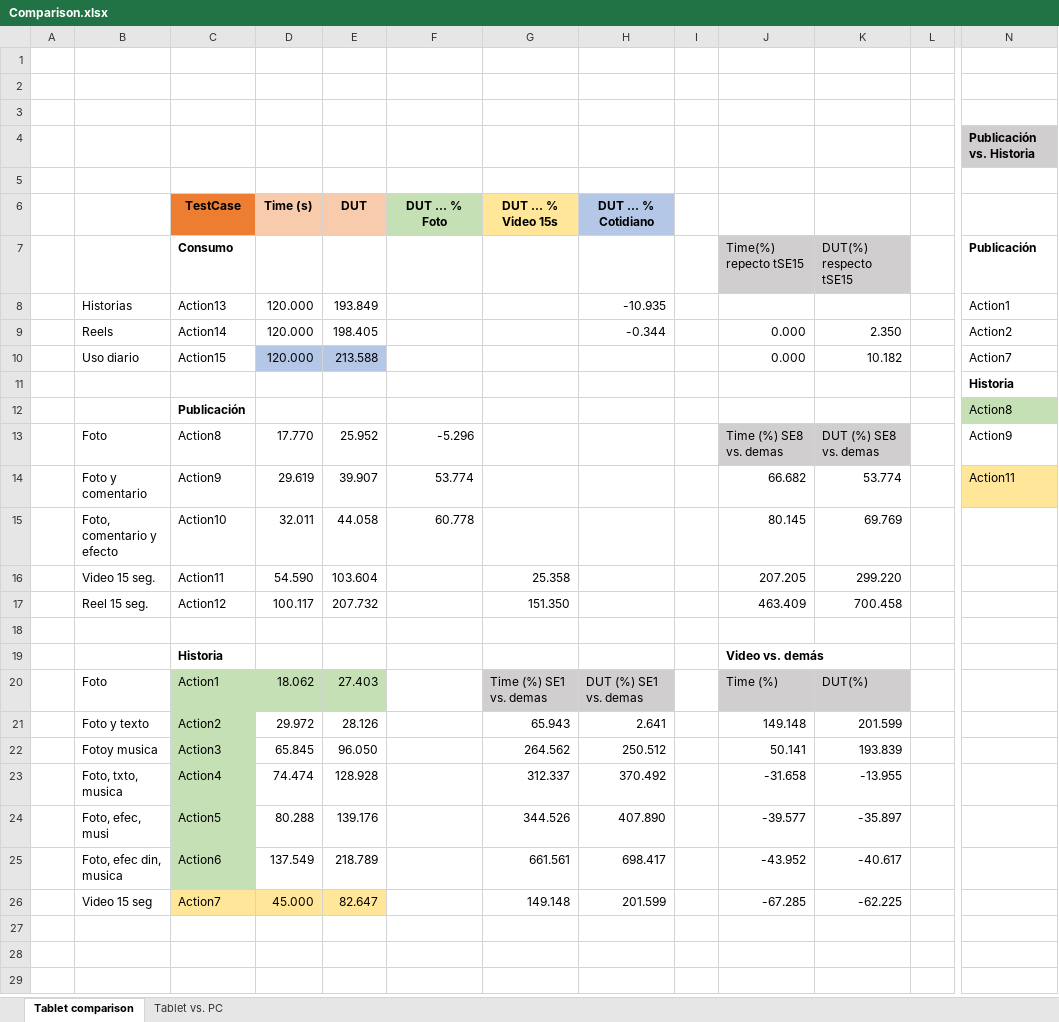
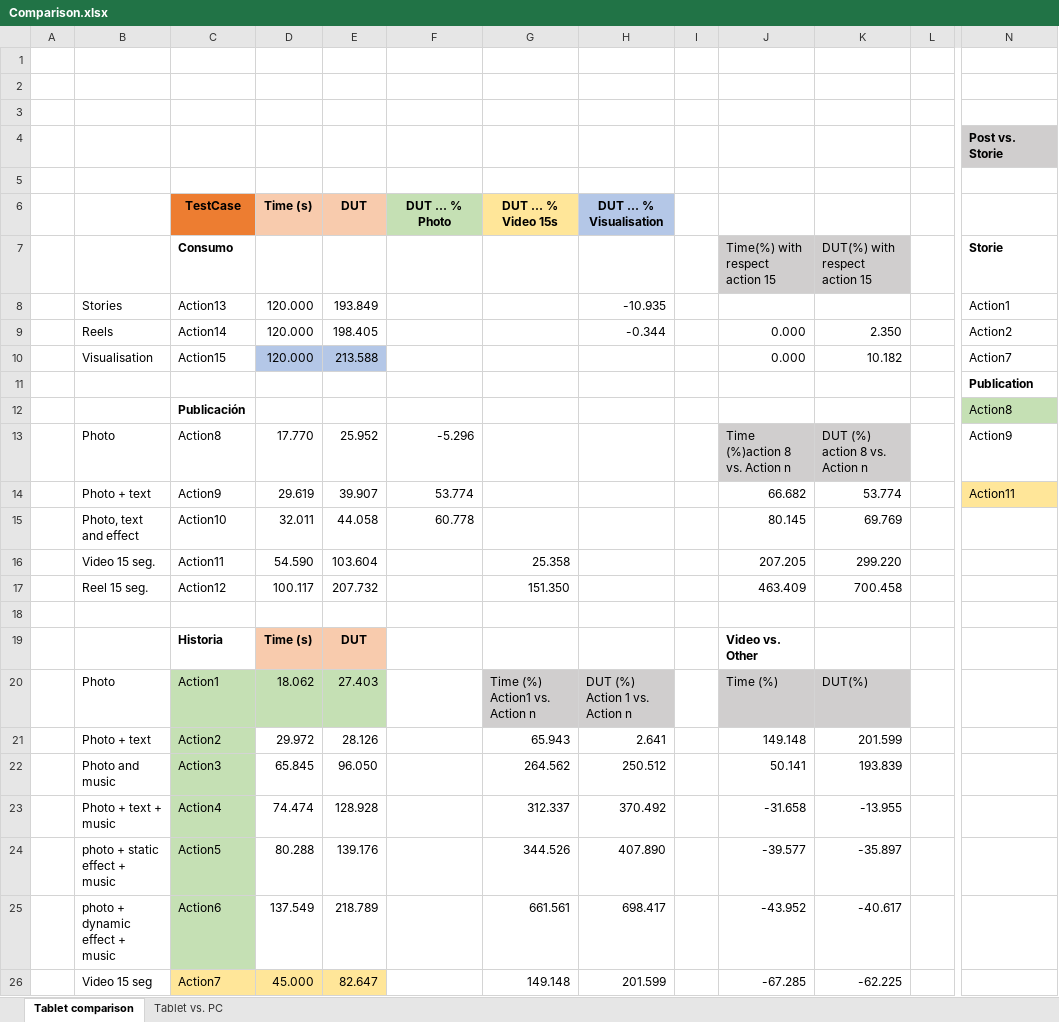
Before and after one commit to EliJR/InstagramEnergyConsumption, an Excel workbook: Comparison.xlsx, sheet Tablet comparison, drawn as a sheet; only a part is shown, gaps mark what is left out; values as stored, in another font and other column widths than the file's, no borders; charts and pictures not drawn; the diff names each change by its address in the sheet, - before the commit and + after, or states it on an @@ line.

Commit message:
Add files via upload

```diff
--- a/Comparison.xlsx (sheet Tablet comparison)
+++ b/Comparison.xlsx (sheet Tablet comparison)
-N4: Publicación vs. Historia
+N4: Post vs. Storie
-F6: DUT … % Foto
+F6: DUT … % Photo
-H6: DUT … % Cotidiano
+H6: DUT … % Visualisation
-J7: Time(%) repecto tSE15
+J7: Time(%) with respect action 15
-K7: DUT(%) respecto tSE15
+K7: DUT(%) with respect action 15
-N7: Publicación
+N7: Storie
-B8: Historias
+B8: Stories
-B10: Uso diario
+B10: Visualisation
-N11: Historia
+N11: Publication
-B13: Foto
+B13: Photo
-J13: Time (%) SE8 vs. demas
+J13: Time (%)action 8 vs. Action n
-K13: DUT (%) SE8 vs. demas
+K13: DUT (%) action 8 vs. Action n
-B14: Foto y comentario
+B14: Photo + text
-B15: Foto, comentario y efecto
+B15: Photo, text and effect
-D19 (Time (s)): (empty)
+D19 (Time (s)): Time (s)
-D19:E19 fill: none
+D19:E19 fill: #F8CBAD
-E19 (DUT): (empty)
+E19 (DUT): DUT
-J19: Video vs. demás
+J19: Video vs. Other
-B20: Foto
+B20: Photo
-G20 (DUT … % Video 15s): Time (%) SE1 vs. demas
+G20 (DUT … % Video 15s): Time (%) Action1 vs. Action n
-H20 (DUT … % Visualisation): DUT (%) SE1 vs. demas
+H20 (DUT … % Visualisation): DUT (%) Action 1 vs. Action n
-B21: Foto y texto
+B21: Photo + text
-B22: Fotoy musica
+B22: Photo and music
-B23: Foto, txto, musica
+B23: Photo + text + music
-B24: Foto, efec, musi
+B24: photo + static effect + music
-B25: Foto, efec din, musica
+B25: photo + dynamic effect + music
```
Also changed, not shown: sheet Tablet vs. PC, charts or pictures.
